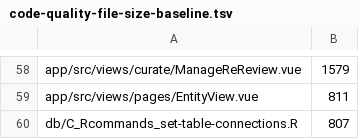
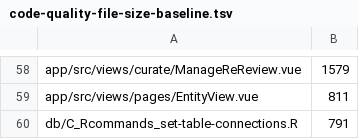
Before and after one commit to berntpopp/sysndd, a TSV file: scripts/code-quality-file-size-baseline.tsv, drawn as a sheet; only a part is shown, gaps mark what is left out.

Commit message:
refactor(db): keep connections.R untouched as a documented exception (#346)
Drop the in-file SIZE EXCEPTION header so the script stays byte-identical to
master (791 lines) and its baseline does not ratchet up — honoring the
'baseline only moves down' rule. The exception rationale lives durably in
AGENTS.md and the allowlist in code-quality-file-size-baseline.tsv.

Part of #402, #346.

```diff
--- a/scripts/code-quality-file-size-baseline.tsv
+++ b/scripts/code-quality-file-size-baseline.tsv
@@ -59,2 +59,2 @@ app/src/views/curate/ManageReReview.vue	1579
 app/src/views/pages/EntityView.vue	811
-db/C_Rcommands_set-table-connections.R	807
+db/C_Rcommands_set-table-connections.R	791
```
Also changed, not shown: 2 other files.
